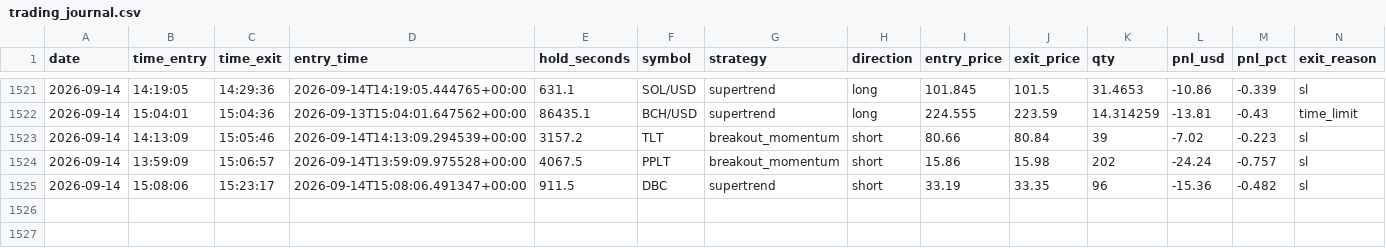
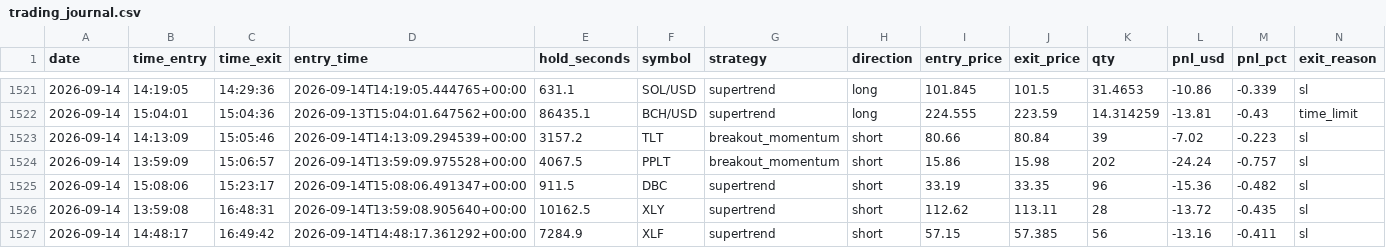
Before and after one commit to fs1911/TradingBot, a CSV file: logs/trading_journal.csv, drawn as a sheet; only a part is shown, gaps mark what is left out; rows hold the shown columns only; the diff names each change by its address in the sheet, - before the commit and + after, or states it on an @@ line.

Commit message:
Auto-sync trading journal 2026-09-14

```diff
--- a/logs/trading_journal.csv
+++ b/logs/trading_journal.csv
+row 1526: 2026-09-14 | 13:59:08 | 16:48:31 | 2026-09-14T13:59:08.905640+00:00 | 10162.5 | XLY | supertrend | short | 112.62 | 113.11 | 28 | -13.72 | -0.435 | sl
+row 1527: 2026-09-14 | 14:48:17 | 16:49:42 | 2026-09-14T14:48:17.361292+00:00 | 7284.9 | XLF | supertrend | short | 57.15 | 57.385 | 56 | -13.16 | -0.411 | sl
```
